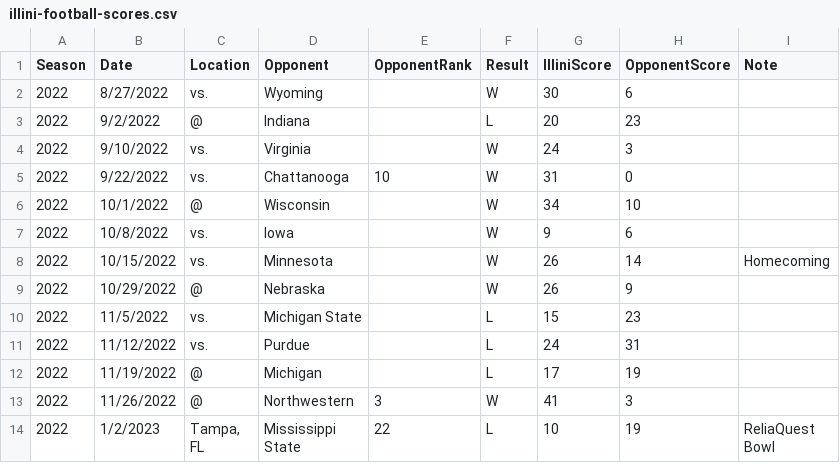
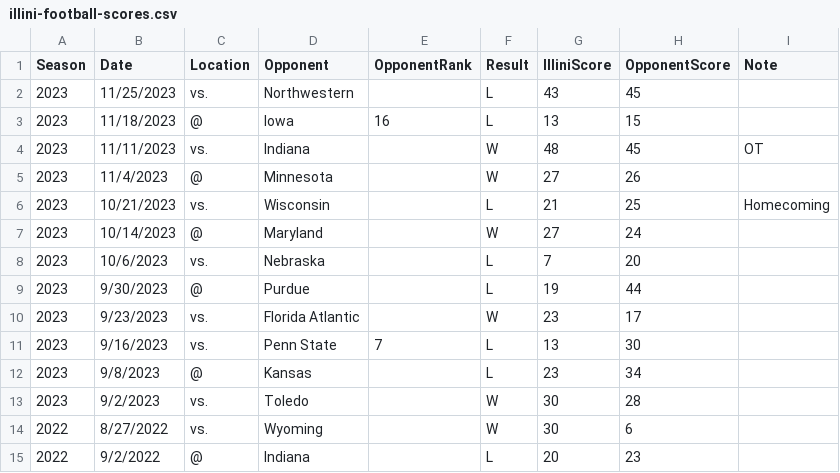
Before and after one commit to wadefagen/datasets, a CSV file: illini-football/illini-football-scores.csv, drawn as a sheet; only a part is shown; the shorter side is filled out with more unchanged rows; the diff names each change by its address in the sheet, - before the commit and + after, or states it on an @@ line.

Commit message:
football dataset update

```diff
--- a/illini-football/illini-football-scores.csv
+++ b/illini-football/illini-football-scores.csv
+row 2: 2023 | 11/25/2023 | vs. | Northwestern |  | L | 43 | 45
+row 3: 2023 | 11/18/2023 | @ | Iowa | 16 | L | 13 | 15
+row 4: 2023 | 11/11/2023 | vs. | Indiana |  | W | 48 | 45 | OT
+row 5: 2023 | 11/4/2023 | @ | Minnesota |  | W | 27 | 26
+row 6: 2023 | 10/21/2023 | vs. | Wisconsin |  | L | 21 | 25 | Homecoming
+row 7: 2023 | 10/14/2023 | @ | Maryland |  | W | 27 | 24
+row 8: 2023 | 10/6/2023 | vs. | Nebraska |  | L | 7 | 20
+row 9: 2023 | 9/30/2023 | @ | Purdue |  | L | 19 | 44
+row 10: 2023 | 9/23/2023 | vs. | Florida Atlantic |  | W | 23 | 17
+row 11: 2023 | 9/16/2023 | vs. | Penn State | 7 | L | 13 | 30
+row 12: 2023 | 9/8/2023 | @ | Kansas |  | L | 23 | 34
+row 13: 2023 | 9/2/2023 | vs. | Toledo |  | W | 30 | 28
```
Also changed, not shown: 1 other file.
